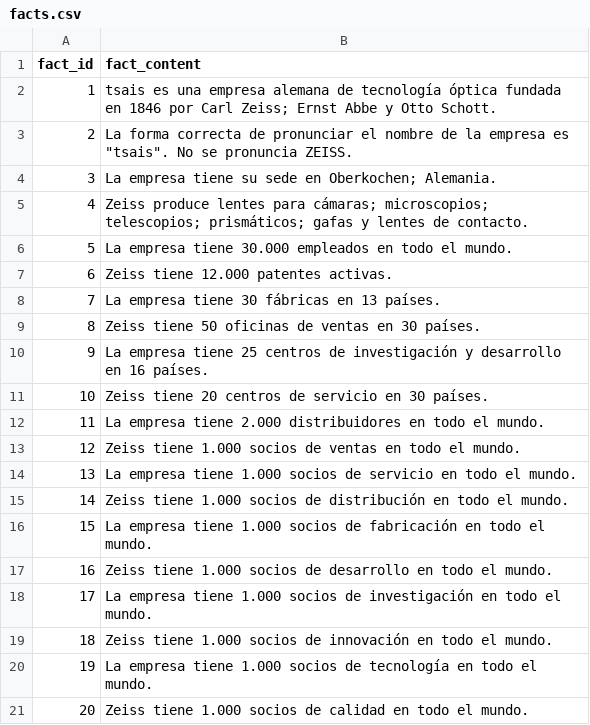
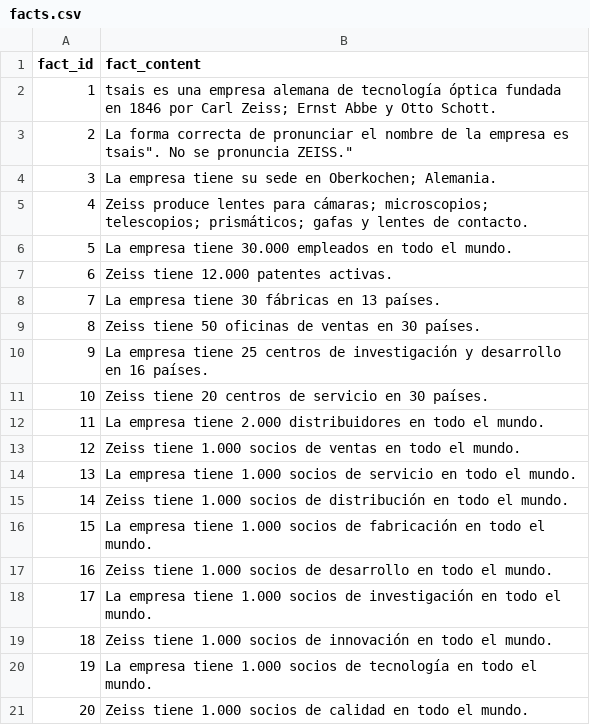
Before and after one commit to SinfonIAUniandes/task_utilities, a CSV file: src/events/2024/ZEISS_event/facts.csv, drawn as a sheet; the diff names each change by its address in the sheet, - before the commit and + after, or states it on an @@ line.

```diff
--- a/src/events/2024/ZEISS_event/facts.csv
+++ b/src/events/2024/ZEISS_event/facts.csv
-B3 (fact_content): …empresa es "tsais". No se pronuncia ZEISS.
+B3 (fact_content): …empresa es tsais". No se pronuncia ZEISS."
```
Also changed, not shown: 1 other file.
